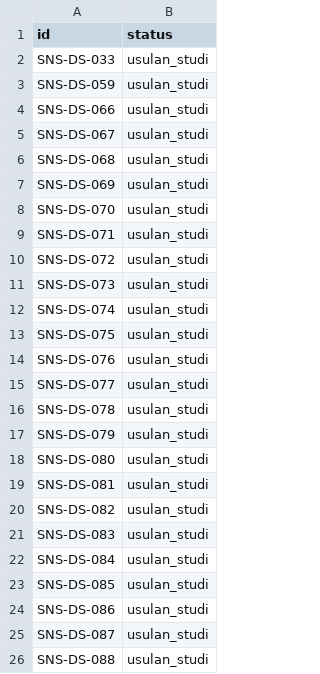
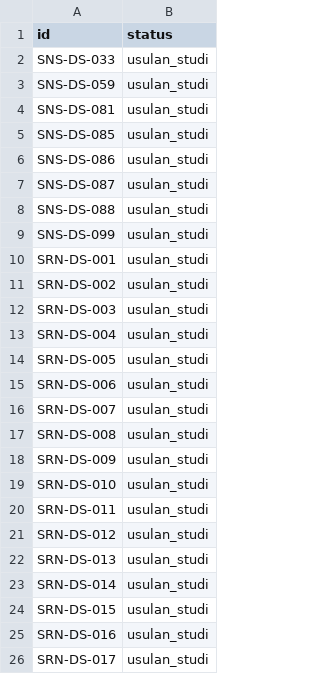
Before and after one commit to rixaga/studi-ews-sumut, a CSV file: data/status_override.csv, drawn as a sheet; only a part is shown; the shorter side is filled out with more unchanged rows; the diff covers the shown part only; the diff names each change by its address in the sheet, - before the commit and + after, or states it on an @@ line.

```diff
--- a/data/status_override.csv
+++ b/data/status_override.csv
-row 4: SNS-DS-066 | usulan_studi
-row 5: SNS-DS-067 | usulan_studi
-row 6: SNS-DS-068 | usulan_studi
-row 7: SNS-DS-069 | usulan_studi
-row 8: SNS-DS-070 | usulan_studi
-row 9: SNS-DS-071 | usulan_studi
-row 10: SNS-DS-072 | usulan_studi
-row 11: SNS-DS-073 | usulan_studi
-row 12: SNS-DS-074 | usulan_studi
-row 13: SNS-DS-075 | usulan_studi
-row 14: SNS-DS-076 | usulan_studi
-row 15: SNS-DS-077 | usulan_studi
-row 16: SNS-DS-078 | usulan_studi
-row 17: SNS-DS-079 | usulan_studi
-row 18: SNS-DS-080 | usulan_studi
-row 20: SNS-DS-082 | usulan_studi
-row 21: SNS-DS-083 | usulan_studi
-row 22: SNS-DS-084 | usulan_studi
```
Also changed, not shown: 15 removed rows elsewhere in this file, data/points_das.csv, 8 other files.
